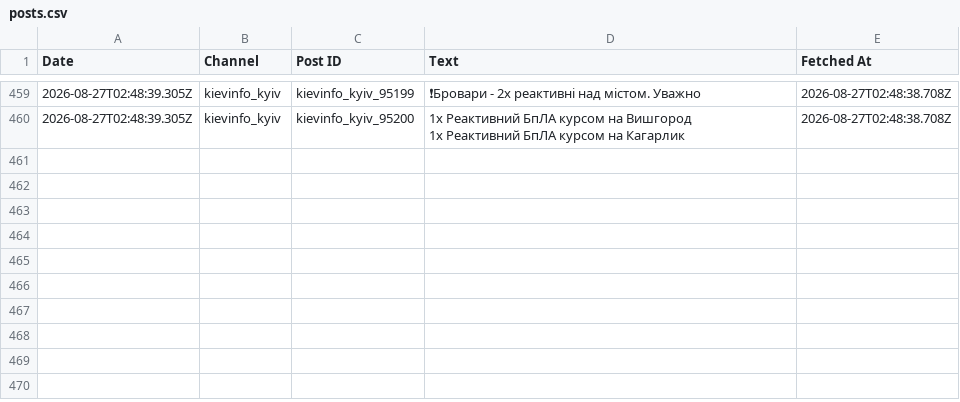
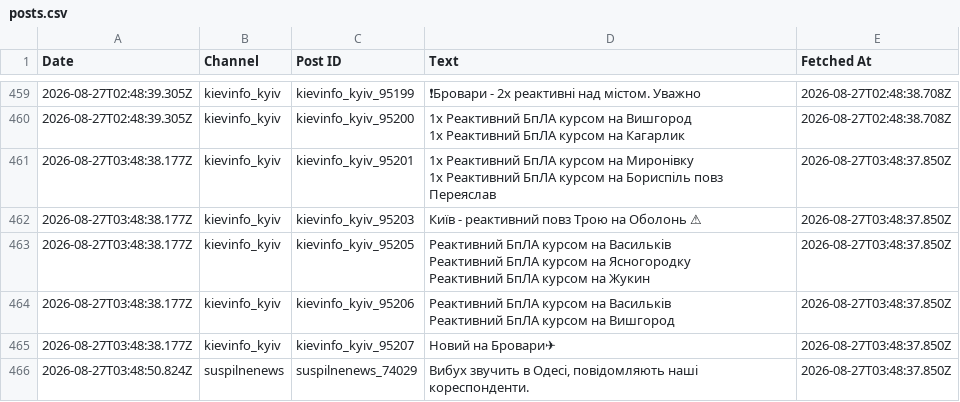
Before and after one commit to ymotorna/news-digest-data, a CSV file: posts.csv, drawn as a sheet; only a part is shown, gaps mark what is left out; ↵ is a line break in a cell; the diff names each change by its address in the sheet, - before the commit and + after, or states it on an @@ line.

Commit message:
Update 2026-08-27T03:49

```diff
--- a/posts.csv
+++ b/posts.csv
+row 461: 2026-08-27T03:48:38.177Z | kievinfo_kyiv | kievinfo_kyiv_95201 | 1х Реактивний БпЛА курсом на Миронівку ↵ 1х Реактивний БпЛА курсом на Бориспіль повз Переяслав | 2026-08-27T03:48:37.850Z
+row 462: 2026-08-27T03:48:38.177Z | kievinfo_kyiv | kievinfo_kyiv_95203 | Київ - реактивний повз Трою на Оболонь ⚠ | 2026-08-27T03:48:37.850Z
+row 463: 2026-08-27T03:48:38.177Z | kievinfo_kyiv | kievinfo_kyiv_95205 | Реактивний БпЛА курсом на Васильків ↵ Реактивний БпЛА курсом на Ясногородку ↵ Реактивний БпЛА курсом на Жукин | 2026-08-27T03:48:37.850Z
+row 464: 2026-08-27T03:48:38.177Z | kievinfo_kyiv | kievinfo_kyiv_95206 | Реактивний БпЛА курсом на Васильків ↵ Реактивний БпЛА курсом на Вишгород | 2026-08-27T03:48:37.850Z
+row 465: 2026-08-27T03:48:38.177Z | kievinfo_kyiv | kievinfo_kyiv_95207 | Новий на Бровари✈ | 2026-08-27T03:48:37.850Z
+row 466: 2026-08-27T03:48:50.824Z | suspilnenews | suspilnenews_74029 | Вибух звучить в Одесі, повідомляють наші кореспонденти. | 2026-08-27T03:48:37.850Z
```
